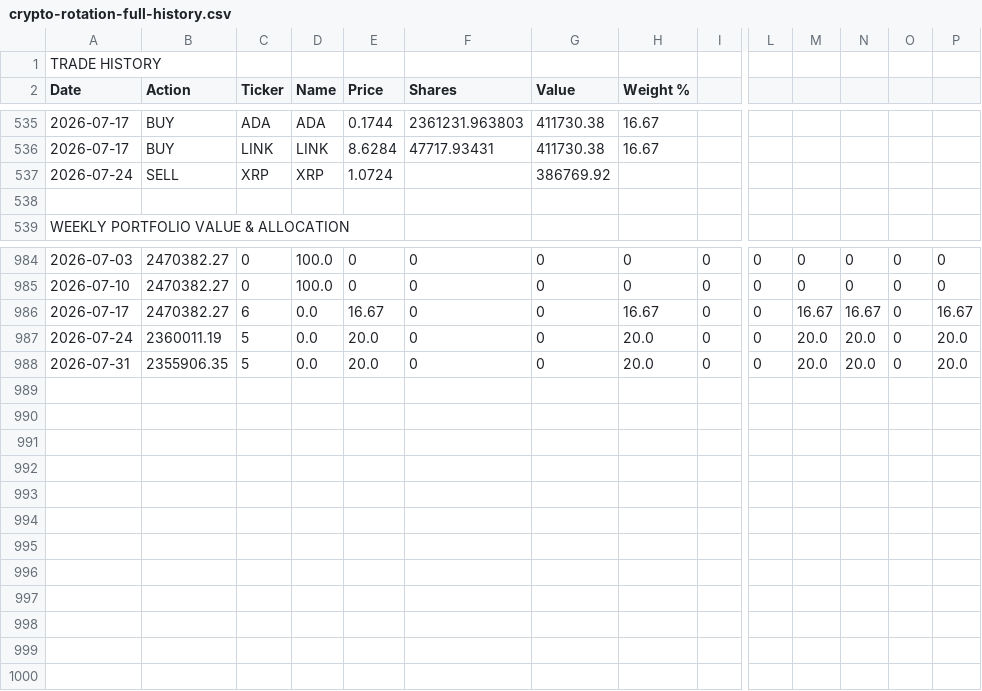
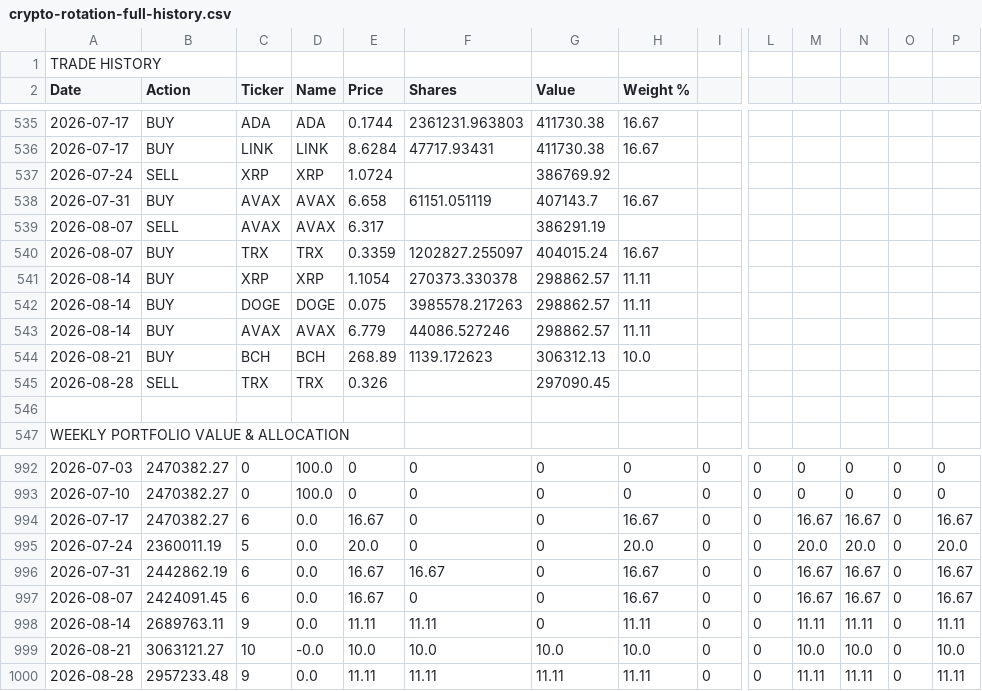
Before and after one commit to callingmarkets/signals, a CSV file: crypto-rotation-full-history.csv, drawn as a sheet; only a part is shown, gaps mark what is left out; addresses are those after the commit; rows hold the shown columns only; the diff names each change by its address in the sheet, - before the commit and + after, or states it on an @@ line.

```diff
--- a/crypto-rotation-full-history.csv
+++ b/crypto-rotation-full-history.csv
+row 538: 2026-07-31 | BUY | AVAX | AVAX | 6.658 | 61151.051119 | 407143.7 | 16.67
+row 539: 2026-08-07 | SELL | AVAX | AVAX | 6.317 |  | 386291.19
+row 540: 2026-08-07 | BUY | TRX | TRX | 0.3359 | 1202827.255097 | 404015.24 | 16.67
+row 541: 2026-08-14 | BUY | XRP | XRP | 1.1054 | 270373.330378 | 298862.57 | 11.11
+row 542: 2026-08-14 | BUY | DOGE | DOGE | 0.075 | 3985578.217263 | 298862.57 | 11.11
+row 543: 2026-08-14 | BUY | AVAX | AVAX | 6.779 | 44086.527246 | 298862.57 | 11.11
+row 544: 2026-08-21 | BUY | BCH | BCH | 268.89 | 1139.172623 | 306312.13 | 10.0
+row 545: 2026-08-28 | SELL | TRX | TRX | 0.326 |  | 297090.45
-B996 (Action): 2355906.35
+B996 (Action): 2442862.19
-C996 (Ticker): 5
+C996 (Ticker): 6
-E996 (Price): 20.0
+E996 (Price): 16.67
-F996 (Shares): 0
+F996 (Shares): 16.67
-H996 (Weight %): 20.0
+H996 (Weight %): 16.67
-M996: 20.0
+M996: 16.67
-N996: 20.0
+N996: 16.67
-P996: 20.0
+P996: 16.67
+row 997: 2026-08-07 | 2424091.45 | 6 | 0.0 | 16.67 | 0 | 0 | 16.67 | 0 | 0 | 16.67 | 16.67 | 0 | 16.67
+row 998: 2026-08-14 | 2689763.11 | 9 | 0.0 | 11.11 | 11.11 | 0 | 11.11 | 0 | 0 | 11.11 | 11.11 | 0 | 11.11
+row 999: 2026-08-21 | 3063121.27 | 10 | -0.0 | 10.0 | 10.0 | 10.0 | 10.0 | 0 | 0 | 10.0 | 10.0 | 0 | 10.0
+row 1000: 2026-08-28 | 2957233.48 | 9 | 0.0 | 11.11 | 11.11 | 11.11 | 11.11 | 0 | 0 | 11.11 | 11.11 | 0 | 11.11
```
Also changed, not shown: 1 other file.
